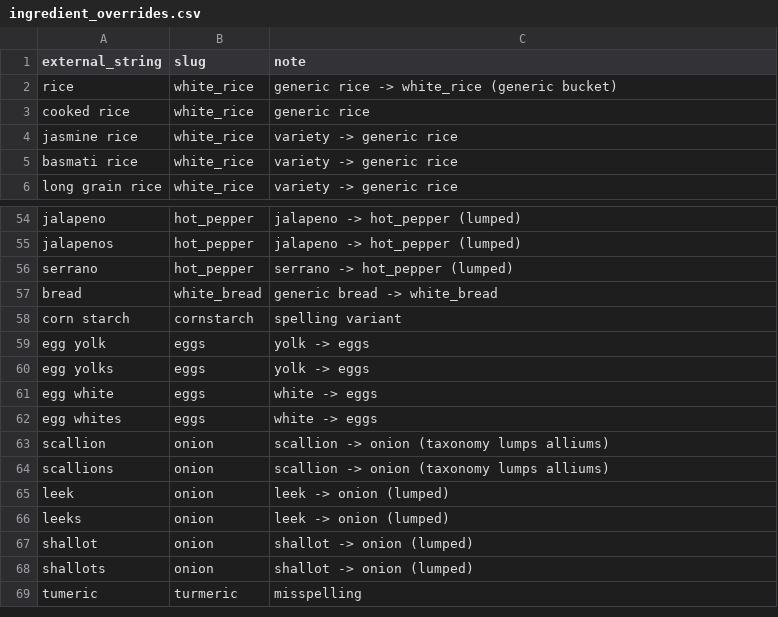
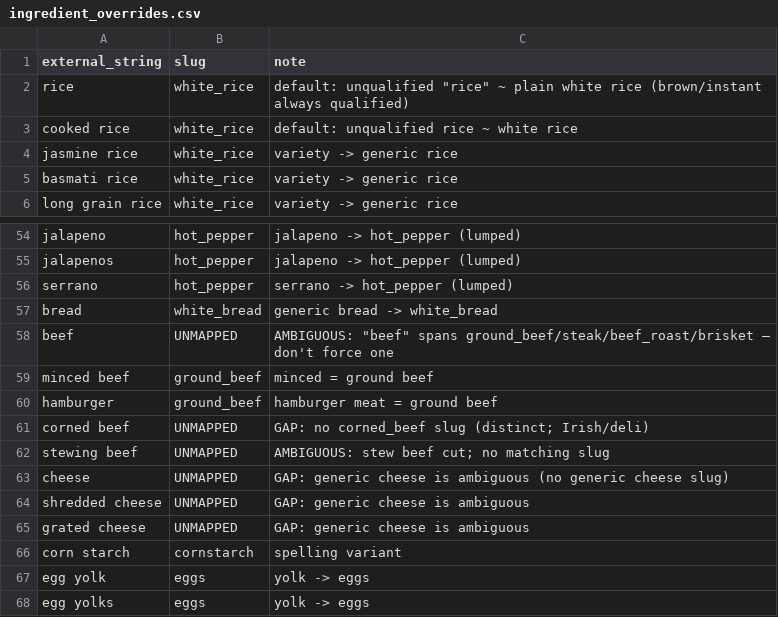
Before and after one commit to chrissmithphd/food-sequences, a CSV file: data/affinity/ingredient_overrides.csv, drawn as a sheet; only a part is shown, gaps mark what is left out; the shorter side is filled out with more unchanged rows.

```diff
--- a/data/affinity/ingredient_overrides.csv
+++ b/data/affinity/ingredient_overrides.csv
@@ -1,4 +1,4 @@
 external_string,slug,note
-rice,white_rice,generic rice -> white_rice (generic bucket)
-cooked rice,white_rice,generic rice
+rice,white_rice,"default: unqualified ""rice"" ~ plain white rice (brown/instant always qualified)"
+cooked rice,white_rice,default: unqualified rice ~ white rice
 jasmine rice,white_rice,variety -> generic rice
@@ -57,2 +57,10 @@ serrano,hot_pepper,serrano -> hot_pepper (lumped)
 bread,white_bread,generic bread -> white_bread
+beef,UNMAPPED,"AMBIGUOUS: ""beef"" spans ground_beef/steak/beef_roast/brisket — don't force one"
+minced beef,ground_beef,minced = ground beef
+hamburger,ground_beef,hamburger meat = ground beef
+corned beef,UNMAPPED,GAP: no corned_beef slug (distinct; Irish/deli)
+stewing beef,UNMAPPED,"AMBIGUOUS: stew beef cut; no matching slug"
+cheese,UNMAPPED,GAP: generic cheese is ambiguous (no generic cheese slug)
+shredded cheese,UNMAPPED,GAP: generic cheese is ambiguous
+grated cheese,UNMAPPED,GAP: generic cheese is ambiguous
 corn starch,cornstarch,spelling variant
```
Also changed, not shown: data/affinity/affinity_overlap.csv, data/affinity/coverage_report.csv, 3 other files.
